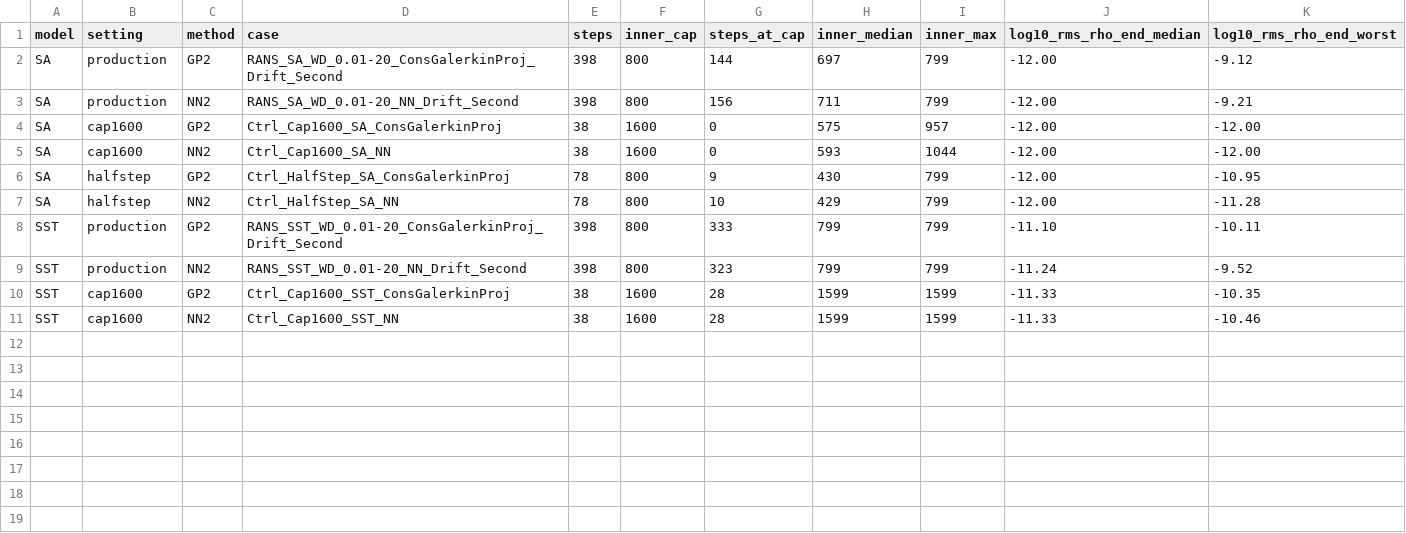
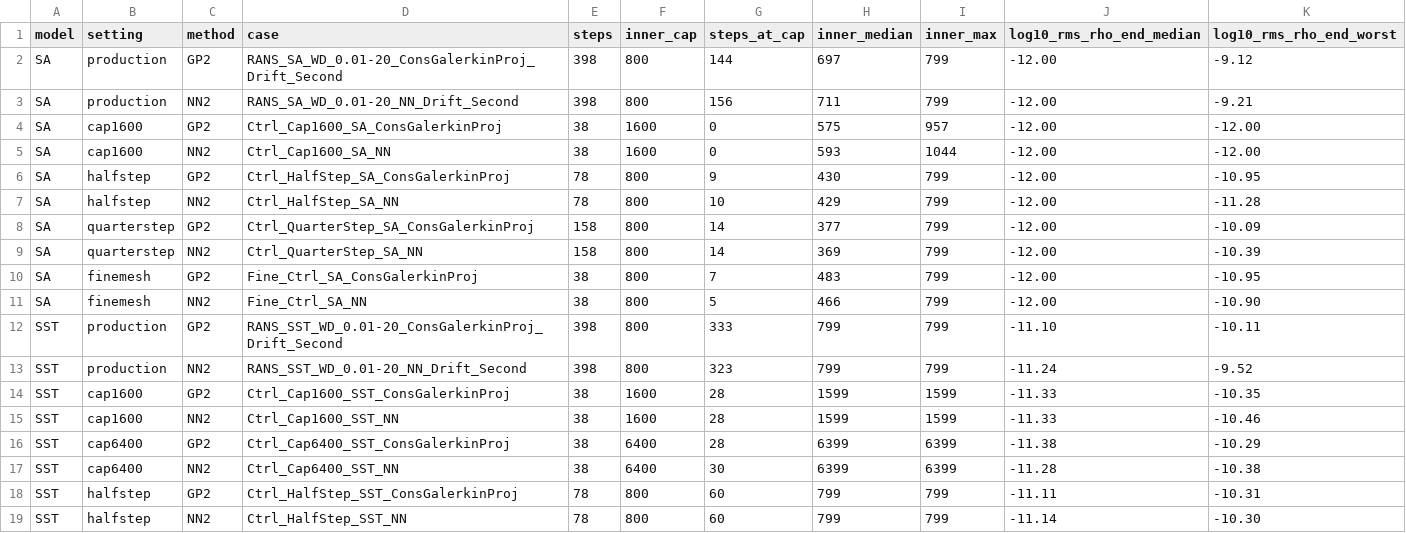
Before and after one commit to rois1995/InterpolationPaper, a CSV file: RANS_PostProcessing/rans_control_inner.csv, drawn as a sheet; the diff names each change by its address in the sheet, - before the commit and + after, or states it on an @@ line.

```diff
--- a/RANS_PostProcessing/rans_control_inner.csv
+++ b/RANS_PostProcessing/rans_control_inner.csv
+row 8: SA | quarterstep | GP2 | Ctrl_QuarterStep_SA_ConsGalerkinProj | 158 | 800 | 14 | 377 | 799 | -12.00 | -10.09
+row 9: SA | quarterstep | NN2 | Ctrl_QuarterStep_SA_NN | 158 | 800 | 14 | 369 | 799 | -12.00 | -10.39
+row 10: SA | finemesh | GP2 | Fine_Ctrl_SA_ConsGalerkinProj | 38 | 800 | 7 | 483 | 799 | -12.00 | -10.95
+row 11: SA | finemesh | NN2 | Fine_Ctrl_SA_NN | 38 | 800 | 5 | 466 | 799 | -12.00 | -10.90
+row 16: SST | cap6400 | GP2 | Ctrl_Cap6400_SST_ConsGalerkinProj | 38 | 6400 | 28 | 6399 | 6399 | -11.38 | -10.29
+row 17: SST | cap6400 | NN2 | Ctrl_Cap6400_SST_NN | 38 | 6400 | 30 | 6399 | 6399 | -11.28 | -10.38
+row 18: SST | halfstep | GP2 | Ctrl_HalfStep_SST_ConsGalerkinProj | 78 | 800 | 60 | 799 | 799 | -11.11 | -10.31
+row 19: SST | halfstep | NN2 | Ctrl_HalfStep_SST_NN | 78 | 800 | 60 | 799 | 799 | -11.14 | -10.30
```
Also changed, not shown: RANS_PostProcessing/rans_control_replay.csv, data/riemann_amplitude_seeds.csv, 9 other files.
